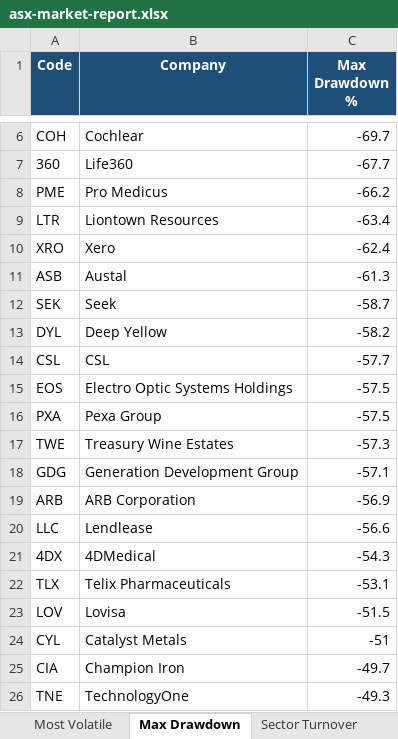
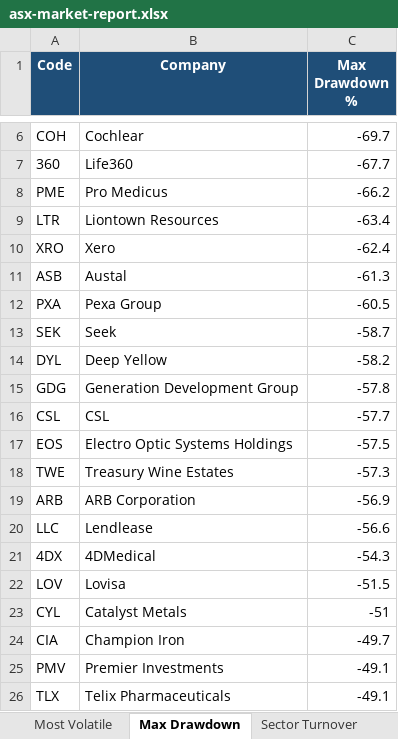
Before and after one commit to anurag7171/asx-market-analytics, an Excel workbook: reports/asx-market-report.xlsx, sheet Max Drawdown, drawn as a sheet; only a part is shown, gaps mark what is left out; values as stored, in another font and other column widths than the file's, no borders; conditional formats not drawn; removed rows and columns are numbered as before the commit, all else as after; the diff names each change by its address in the sheet, - before the commit and + after, or states it on an @@ line.

```diff
--- a/reports/asx-market-report.xlsx (sheet Max Drawdown)
+++ b/reports/asx-market-report.xlsx (sheet Max Drawdown)
+row 12: PXA | Pexa Group | -60.5
+row 15: GDG | Generation Development Group | -57.8
-row 16: PXA | Pexa Group | -57.5
-row 18: GDG | Generation Development Group | -57.1
-row 22: TLX | Telix Pharmaceuticals | -53.1
-row 26: TNE | TechnologyOne | -49.3
+row 25: PMV | Premier Investments | -49.1
+row 26: TLX | Telix Pharmaceuticals | -49.1
```
Also changed, not shown: sheet Top Performers, sheet Most Volatile, sheet Sector Returns, sheet Sector Turnover, 2 other files.
